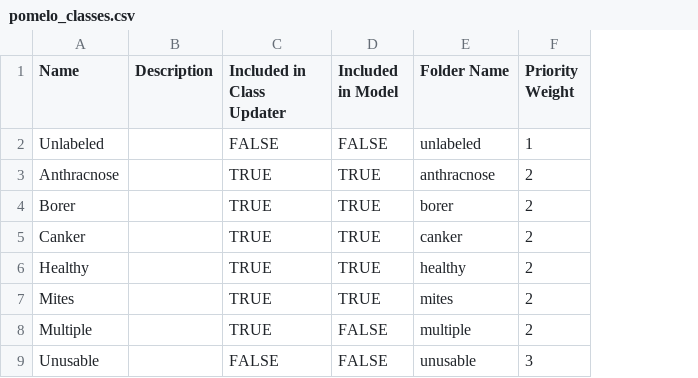
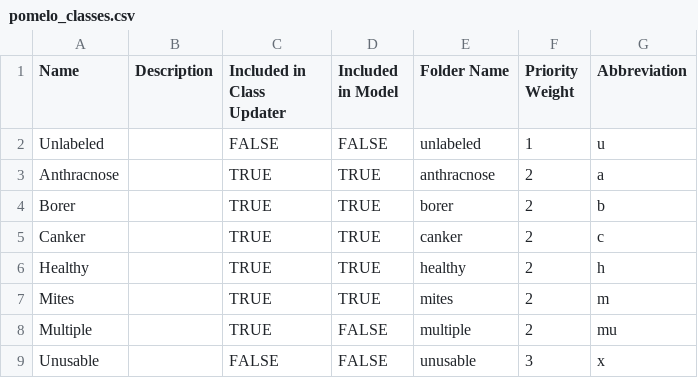
Before and after one commit to SpectralQuill/pomelo-disease-classification, a CSV file: configs/pomelo_classes.csv, drawn as a sheet; the diff names each change by its address in the sheet, - before the commit and + after, or states it on an @@ line.

```diff
--- a/configs/pomelo_classes.csv
+++ b/configs/pomelo_classes.csv
+column G (Abbreviation), rows 2-9: u | a | b | c | h | m | mu | x
```
Also changed, not shown: tracker/override.csv, 5 other files.
